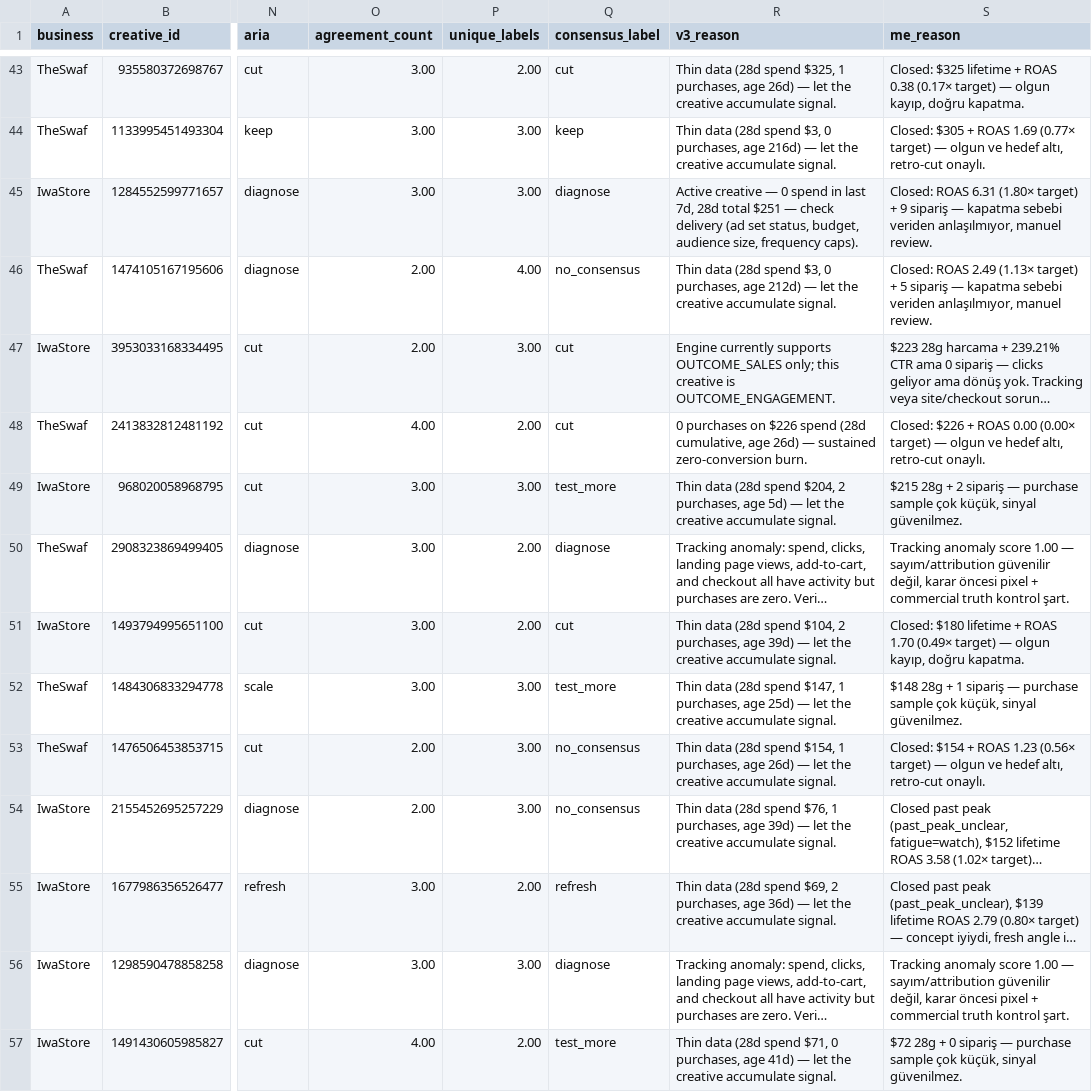
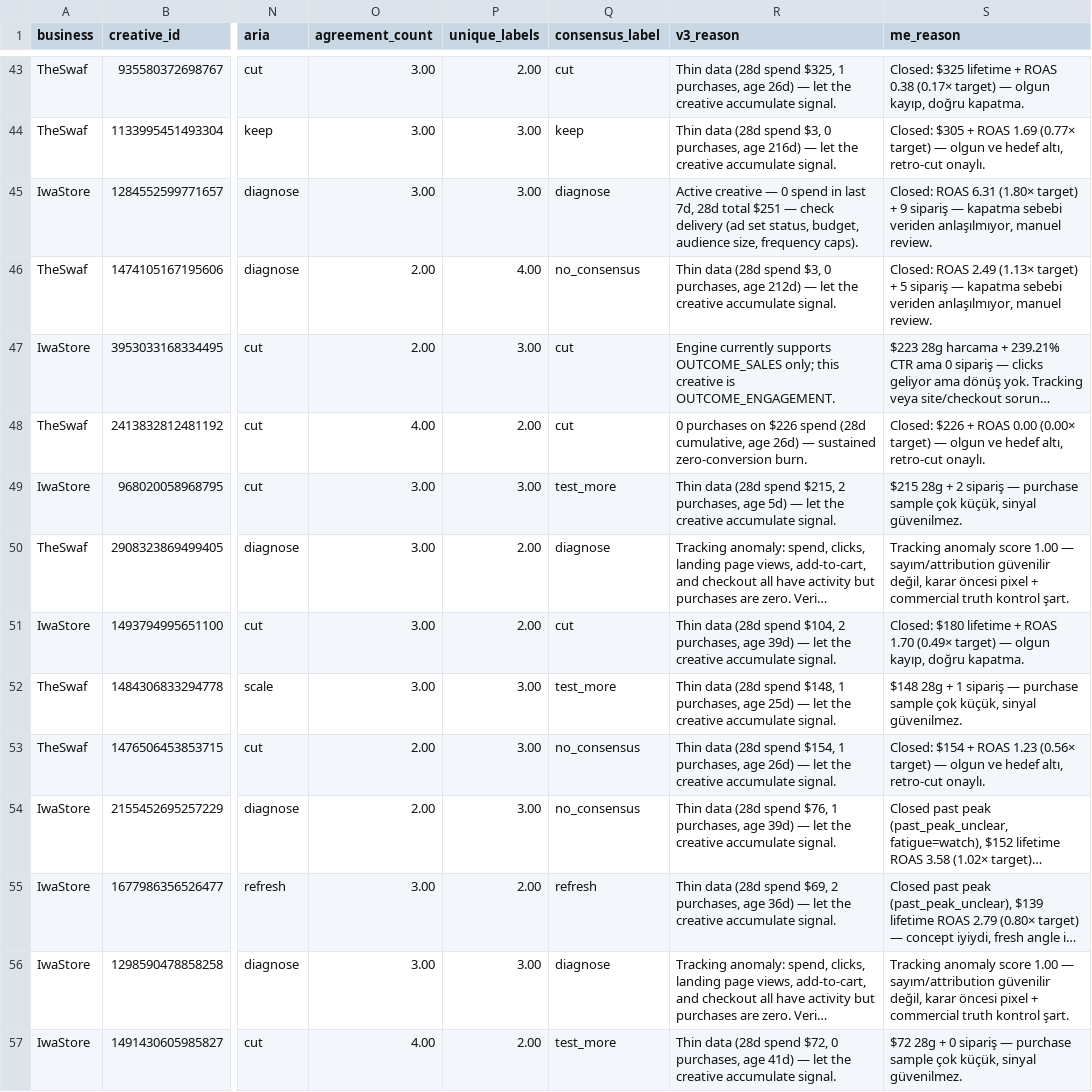
Before and after one commit to emrahbilaloglu-ui/OmniAds, a CSV file: _analysis/phase-5/05-comparison.csv, drawn as a sheet; only a part is shown, gaps mark what is left out; long unchanged cells end in …; the diff covers the shown part only; the diff names each change by its address in the sheet, - before the commit and + after, or states it on an @@ line.

```diff
--- a/_analysis/phase-5/05-comparison.csv
+++ b/_analysis/phase-5/05-comparison.csv
-R49 (v3_reason): …(28d spend $204, 2 purchases,…
+R49 (v3_reason): …(28d spend $215, 2 purchases,…
-R52 (v3_reason): …(28d spend $147, 1 purchases,…
+R52 (v3_reason): …(28d spend $148, 1 purchases,…
-R57 (v3_reason): …(28d spend $71, 0 purchases,…
+R57 (v3_reason): …(28d spend $72, 0 purchases,…
```
Also changed, not shown: 38 edited cells elsewhere in this file, _analysis/phase-5/02-v3-decisions.csv, 2 other files.
